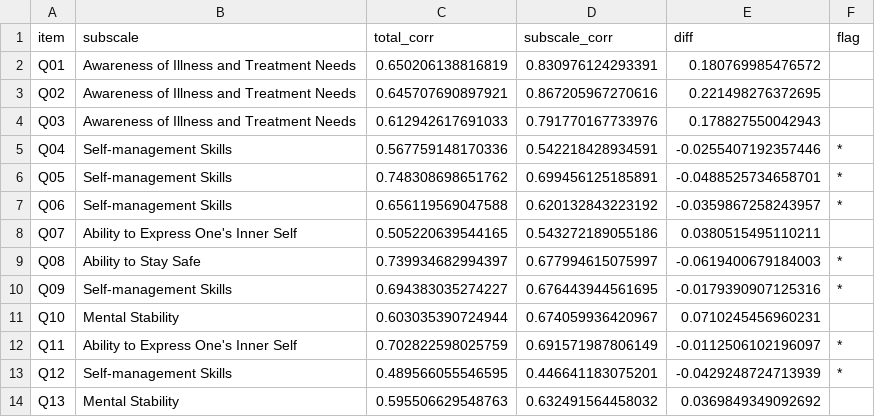
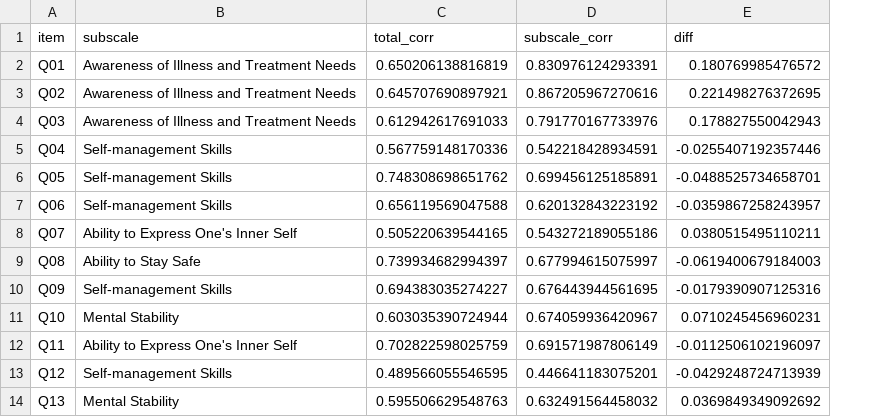
Before and after one commit to zkomiya/Development-of-Likert-type-scales-in-nursing, a CSV file: output/it_comparison.csv, drawn as a sheet; only a part is shown; the diff names each change by its address in the sheet, - before the commit and + after, or states it on an @@ line.

```diff
--- a/output/it_comparison.csv
+++ b/output/it_comparison.csv
-column F (flag), rows 5-13: * | * | * |  | * | * |  | * | *
```
Also changed, not shown: 4 other files.
